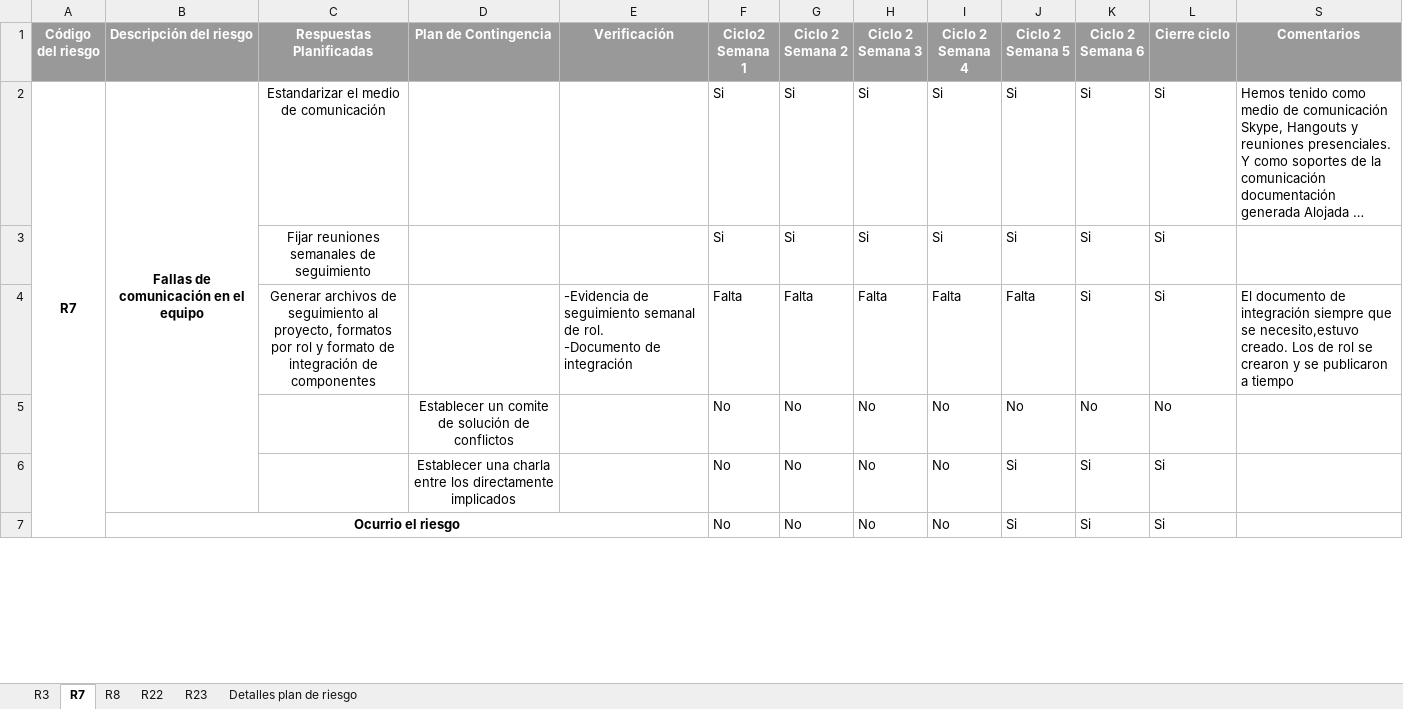
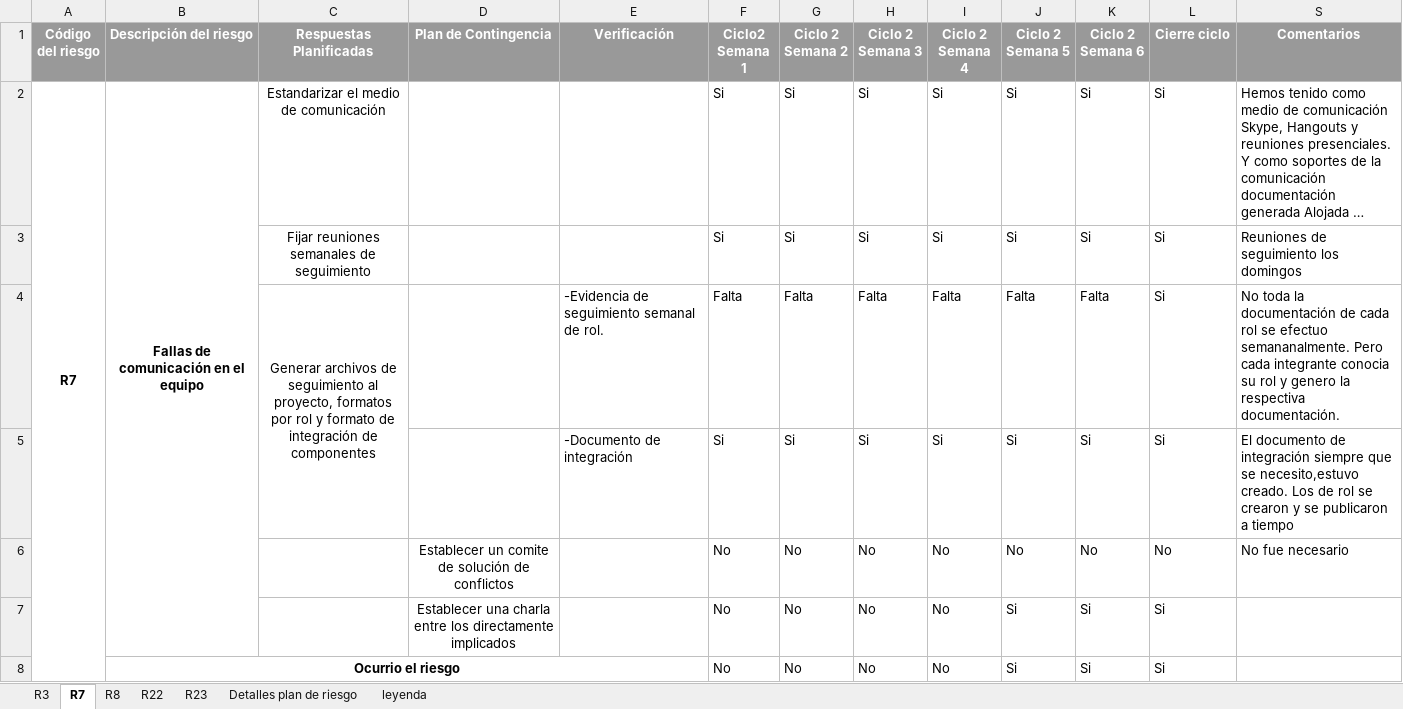
Before and after one commit to ECOS2014/PlaneacionProyecto3, an Excel workbook: Seguimiento/Riesgos.xlsx, sheet R7, drawn as a sheet; only a part is shown; long unchanged cells end in …; values as stored, in another font and other column widths than the file's, no borders; conditional formats not drawn; addresses are those after the commit; ↵ is a line break in a cell; the diff covers the shown part only; the diff names each change by its address in the sheet, - before the commit and + after, or states it on an @@ line.

```diff
--- a/Seguimiento/Riesgos.xlsx (sheet R7)
+++ b/Seguimiento/Riesgos.xlsx (sheet R7)
+sheet tab: leyenda
-S3 (Comentarios): (empty)
+S3 (Comentarios): Reuniones de seguimiento los domingos
+C4:C5 merged
-E4 (Verificación): …de rol. ↵ -Documento de integración
+E4 (Verificación): …de rol.
-K4 (Ciclo 2 Semana 6): Si
+K4 (Ciclo 2 Semana 6): Falta
-S4 (Comentarios): El documento de integración siempre que se necesito,estuvo creado. Los de rol se crearon y se publicaron a tiempo
+S4 (Comentarios): No toda la documentación de cada rol se efectuo semananalmente. Pero cada integrante conocia su rol y genero la respectiva documentación.
+row 5:  |  |  |  | -Documento de integración | Si | Si | Si | Si | Si | Si | Si | El documento de integración siempre que se necesito,estuvo creado. Los de rol se crearon y se publicaron a tiempo
-S6 (Comentarios): (empty)
+S6 (Comentarios): No fue necesario
```
Also changed, not shown: 2 edited cells elsewhere in this sheet, sheet R23, sheet R22, sheet R8.
